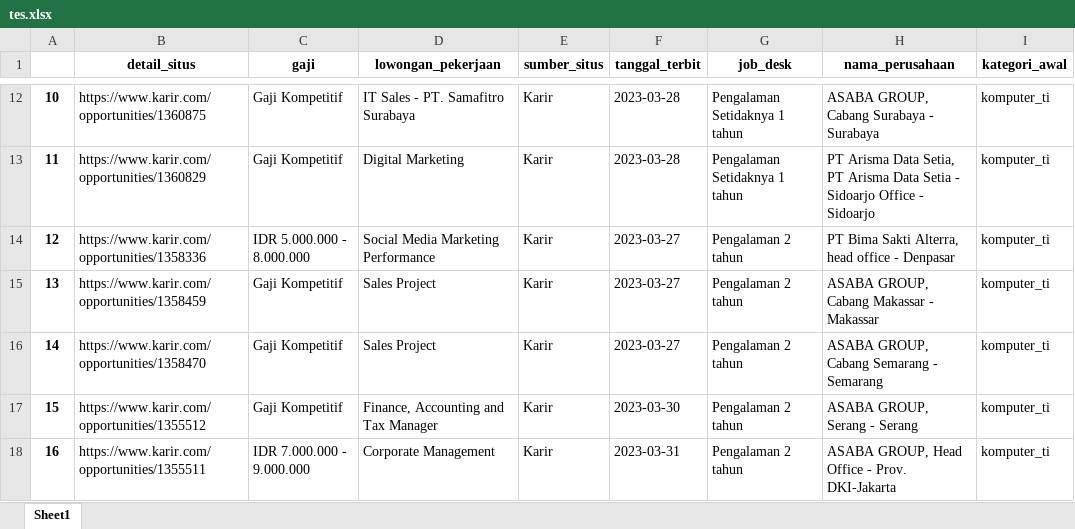
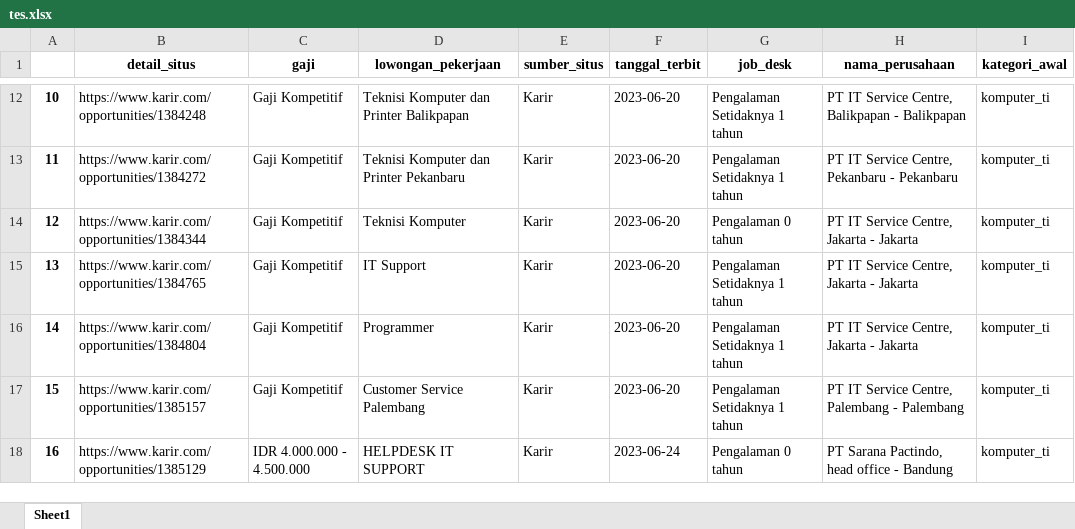
Before and after one commit to rorkyendo/be_sikerja, an Excel workbook: tes.xlsx, sheet Sheet1, drawn as a sheet; only a part is shown, gaps mark what is left out; values as stored, in another font and other column widths than the file's, no borders; the diff covers the shown part only; the diff names each change by its address in the sheet, - before the commit and + after, or states it on an @@ line.

```diff
--- a/tes.xlsx (sheet Sheet1)
+++ b/tes.xlsx (sheet Sheet1)
-B12 (detail_situs): https://www.karir.com/opportunities/1360875
+B12 (detail_situs): https://www.karir.com/opportunities/1384248
-D12 (lowongan_pekerjaan): IT Sales - PT. Samafitro Surabaya
+D12 (lowongan_pekerjaan): Teknisi Komputer dan Printer Balikpapan
-F12:F13 (tanggal_terbit): 2023-03-28
+F12:F13 (tanggal_terbit): 2023-06-20
-H12 (nama_perusahaan): ASABA GROUP, Cabang Surabaya - Surabaya
+H12 (nama_perusahaan): PT IT Service Centre, Balikpapan - Balikpapan
-B13 (detail_situs): https://www.karir.com/opportunities/1360829
+B13 (detail_situs): https://www.karir.com/opportunities/1384272
-D13 (lowongan_pekerjaan): Digital Marketing
+D13 (lowongan_pekerjaan): Teknisi Komputer dan Printer Pekanbaru
-H13 (nama_perusahaan): PT Arisma Data Setia, PT Arisma Data Setia - Sidoarjo Office - Sidoarjo
+H13 (nama_perusahaan): PT IT Service Centre, Pekanbaru - Pekanbaru
-B14 (detail_situs): https://www.karir.com/opportunities/1358336
+B14 (detail_situs): https://www.karir.com/opportunities/1384344
-C14 (gaji): IDR 5.000.000 - 8.000.000
+C14 (gaji): Gaji Kompetitif
-D14 (lowongan_pekerjaan): Social Media Marketing Performance
+D14 (lowongan_pekerjaan): Teknisi Komputer
-F14:F16 (tanggal_terbit): 2023-03-27
+F14:F16 (tanggal_terbit): 2023-06-20
-G14 (job_desk): Pengalaman 2 tahun
+G14 (job_desk): Pengalaman 0 tahun
-H14 (nama_perusahaan): PT Bima Sakti Alterra, head office - Denpasar
+H14 (nama_perusahaan): PT IT Service Centre, Jakarta - Jakarta
-B15 (detail_situs): https://www.karir.com/opportunities/1358459
+B15 (detail_situs): https://www.karir.com/opportunities/1384765
-D15 (lowongan_pekerjaan): Sales Project
+D15 (lowongan_pekerjaan): IT Support
-G15:G17 (job_desk): Pengalaman 2 tahun
+G15:G17 (job_desk): Pengalaman Setidaknya 1 tahun
-H15 (nama_perusahaan): ASABA GROUP, Cabang Makassar - Makassar
+H15 (nama_perusahaan): PT IT Service Centre, Jakarta - Jakarta
-B16 (detail_situs): https://www.karir.com/opportunities/1358470
+B16 (detail_situs): https://www.karir.com/opportunities/1384804
-D16 (lowongan_pekerjaan): Sales Project
+D16 (lowongan_pekerjaan): Programmer
-H16 (nama_perusahaan): ASABA GROUP, Cabang Semarang - Semarang
+H16 (nama_perusahaan): PT IT Service Centre, Jakarta - Jakarta
-B17 (detail_situs): https://www.karir.com/opportunities/1355512
+B17 (detail_situs): https://www.karir.com/opportunities/1385157
-D17 (lowongan_pekerjaan): Finance, Accounting and Tax Manager
+D17 (lowongan_pekerjaan): Customer Service Palembang
-F17 (tanggal_terbit): 2023-03-30
+F17 (tanggal_terbit): 2023-06-20
-H17 (nama_perusahaan): ASABA GROUP, Serang - Serang
+H17 (nama_perusahaan): PT IT Service Centre, Palembang - Palembang
-B18 (detail_situs): https://www.karir.com/opportunities/1355511
+B18 (detail_situs): https://www.karir.com/opportunities/1385129
-C18 (gaji): IDR 7.000.000 - 9.000.000
+C18 (gaji): IDR 4.000.000 - 4.500.000
-D18 (lowongan_pekerjaan): Corporate Management
+D18 (lowongan_pekerjaan): HELPDESK IT SUPPORT
-F18 (tanggal_terbit): 2023-03-31
+F18 (tanggal_terbit): 2023-06-24
-G18 (job_desk): Pengalaman 2 tahun
+G18 (job_desk): Pengalaman 0 tahun
-H18 (nama_perusahaan): ASABA GROUP, Head Office - Prov. DKI-Jakarta
+H18 (nama_perusahaan): PT Sarana Pactindo, head office - Bandung
```
Also changed, not shown: 42 edited cells elsewhere in this sheet, filter.xlsx, 4 other files.
